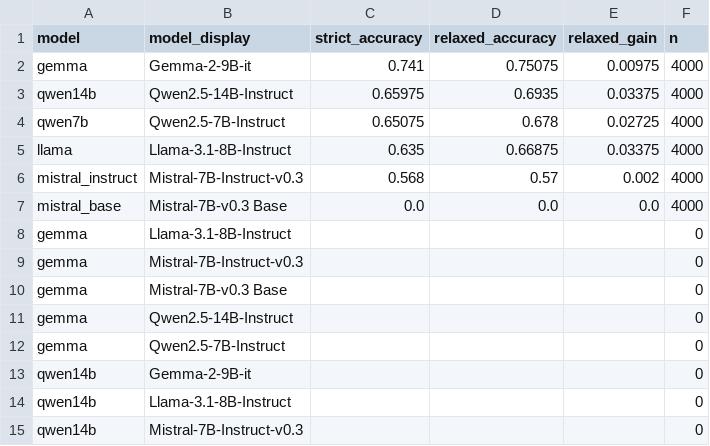
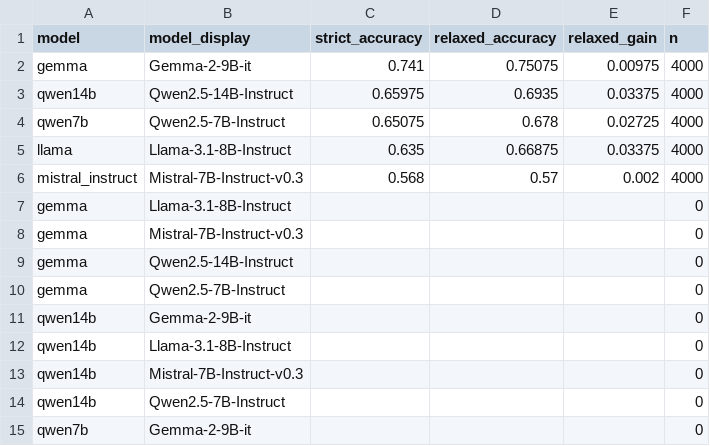
Before and after one commit to FabianMenekshi/LLMs_Robustness_Under_Distractions, a CSV file: evaluation/analysis_outputs/notebook_exports/tables/relaxed_overall_metrics.csv, drawn as a sheet; only a part is shown; the shorter side is filled out with more unchanged rows; the diff covers the shown part only.

```diff
--- a/evaluation/analysis_outputs/notebook_exports/tables/relaxed_overall_metrics.csv
+++ b/evaluation/analysis_outputs/notebook_exports/tables/relaxed_overall_metrics.csv
@@ -6,6 +6,4 @@ llama,Llama-3.1-8B-Instruct,0.635,0.66875,0.03375,4000
 mistral_instruct,Mistral-7B-Instruct-v0.3,0.568,0.57,0.002,4000
-mistral_base,Mistral-7B-v0.3 Base,0.0,0.0,0.0,4000
 gemma,Llama-3.1-8B-Instruct,,,,0
 gemma,Mistral-7B-Instruct-v0.3,,,,0
-gemma,Mistral-7B-v0.3 Base,,,,0
 gemma,Qwen2.5-14B-Instruct,,,,0
```
Also changed, not shown: 9 removed rows elsewhere in this file, evaluation/analysis_outputs/notebook_exports/tables/failure_error_codes_by_model.csv, evaluation/analysis_outputs/notebook_exports/tables/failure_mode_summary_loaded.csv, 26 other files.
